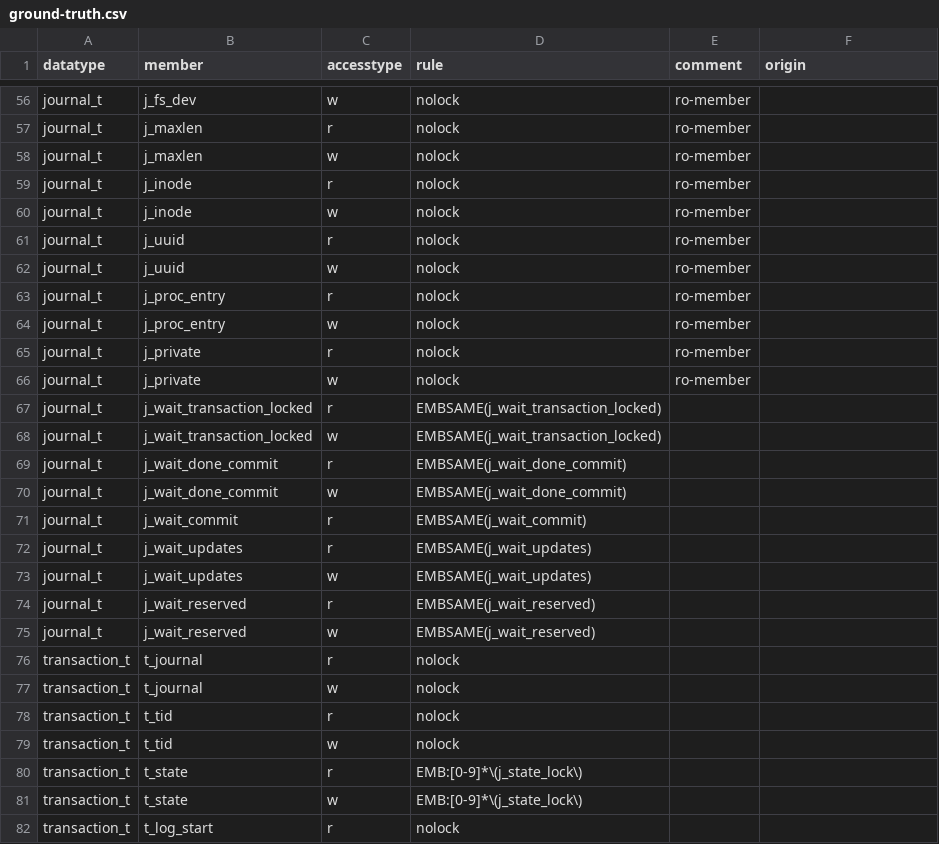
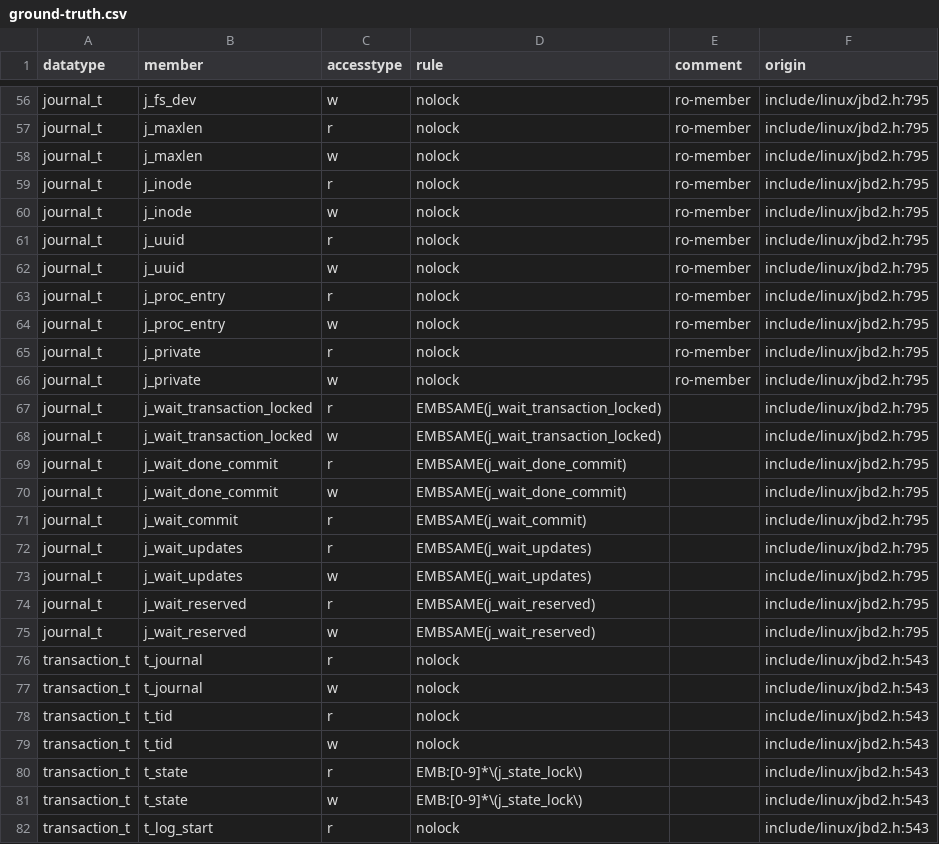
Before and after one commit to merlinscholz/lockdoc-tools, a CSV file: data/ground-truth.csv, drawn as a sheet; only a part is shown, gaps mark what is left out; the diff covers the shown part only; the diff names each change by its address in the sheet, - before the commit and + after, or states it on an @@ line.

```diff
--- a/data/ground-truth.csv
+++ b/data/ground-truth.csv
-F56:F75 (origin): (empty)
+F56:F75 (origin): include/linux/jbd2.h:795
-F76:F82 (origin): (empty)
+F76:F82 (origin): include/linux/jbd2.h:543
```
Also changed, not shown: 6 added rows and 103 edited cells elsewhere in this file.
